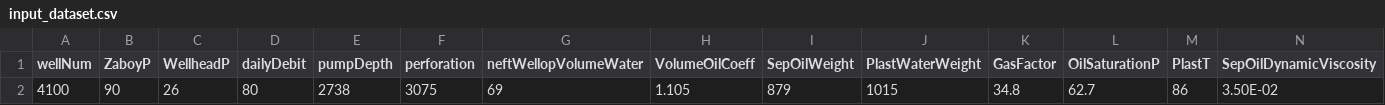
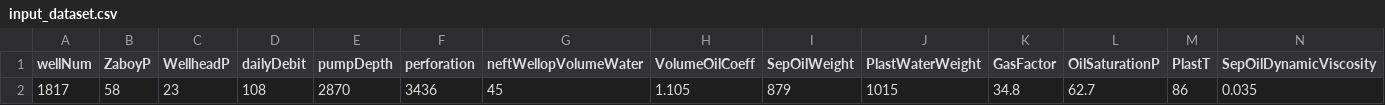
Before and after one commit to DenisYabl/upstream-viz, a CSV file: data/input_dataset.csv, drawn as a sheet; only a part is shown; removed rows and columns are numbered as before the commit, all else as after; rows hold the shown columns only; the diff names each change by its address in the sheet, - before the commit and + after, or states it on an @@ line.

Commit message:
Multiple pumps fixed, starting well changed

```diff
--- a/data/input_dataset.csv
+++ b/data/input_dataset.csv
-row 2: 4100 | 90 | 26 | 80 | 2738 | 3075 | 69 | 1.105 | 879 | 1015 | 34.8 | 62.7 | 86 | 3.50E-02
+row 2: 1817 | 58 | 23 | 108 | 2870 | 3436 | 45 | 1.105 | 879 | 1015 | 34.8 | 62.7 | 86 | 0.035
```
Also changed, not shown: 1 other file.
